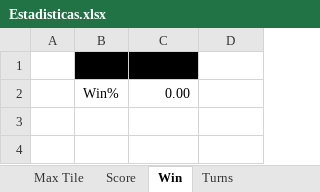
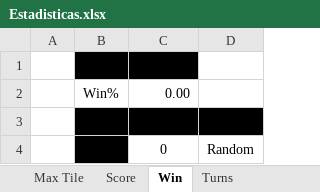
Before and after one commit to TesisLuciaFrancoRenzo/coeus.game2048, an Excel workbook: src/ar/edu/unrc/game2048/performanceandtraining/resources/Estadisticas.xlsx, sheet Win, drawn as a sheet; values as stored, in another font and other column widths than the file's, no borders; charts and pictures not drawn; the diff names each change by its address in the sheet, - before the commit and + after, or states it on an @@ line.

```diff
--- a/src/ar/edu/unrc/game2048/performanceandtraining/resources/Estadisticas.xlsx (sheet Win)
+++ b/src/ar/edu/unrc/game2048/performanceandtraining/resources/Estadisticas.xlsx (sheet Win)
+row 3:  | Tile | Random
+row 4:  | Max | 0 | Random
```
Also changed, not shown: charts or pictures, 3 other files.
